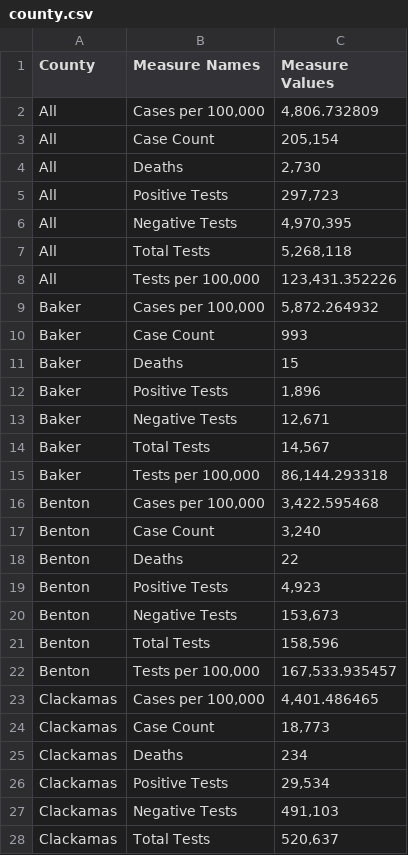
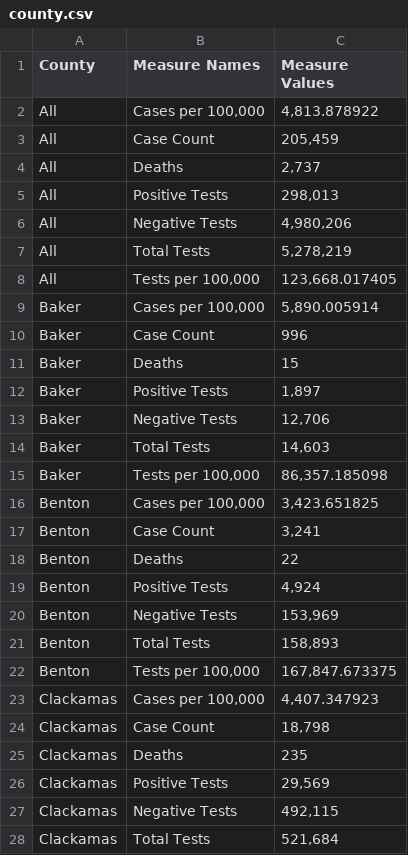
Before and after one commit to junosuarez/git-scraper-oregon-covid, a CSV file: county.csv, drawn as a sheet; only a part is shown; the diff covers the shown part only.

```diff
--- a/county.csv
+++ b/county.csv
@@ -1,28 +1,28 @@
 County,Measure Names,Measure Values
-All,"Cases per 100,000","4,806.732809"
-All,Case Count,"205,154"
-All,Deaths,"2,730"
-All,Positive Tests ,"297,723"
-All,Negative Tests ,"4,970,395"
-All,Total Tests ,"5,268,118"
-All,"Tests per 100,000 ","123,431.352226"
-Baker,"Cases per 100,000","5,872.264932"
-Baker,Case Count,993
+All,"Cases per 100,000","4,813.878922"
+All,Case Count,"205,459"
+All,Deaths,"2,737"
+All,Positive Tests ,"298,013"
+All,Negative Tests ,"4,980,206"
+All,Total Tests ,"5,278,219"
+All,"Tests per 100,000 ","123,668.017405"
+Baker,"Cases per 100,000","5,890.005914"
+Baker,Case Count,996
 Baker,Deaths,15
-Baker,Positive Tests ,"1,896"
-Baker,Negative Tests ,"12,671"
-Baker,Total Tests ,"14,567"
-Baker,"Tests per 100,000 ","86,144.293318"
-Benton,"Cases per 100,000","3,422.595468"
-Benton,Case Count,"3,240"
+Baker,Positive Tests ,"1,897"
+Baker,Negative Tests ,"12,706"
+Baker,Total Tests ,"14,603"
+Baker,"Tests per 100,000 ","86,357.185098"
+Benton,"Cases per 100,000","3,423.651825"
+Benton,Case Count,"3,241"
 Benton,Deaths,22
-Benton,Positive Tests ,"4,923"
-Benton,Negative Tests ,"153,673"
-Benton,Total Tests ,"158,596"
-Benton,"Tests per 100,000 ","167,533.935457"
-Clackamas,"Cases per 100,000","4,401.486465"
-Clackamas,Case Count,"18,773"
-Clackamas,Deaths,234
-Clackamas,Positive Tests ,"29,534"
-Clackamas,Negative Tests ,"491,103"
-Clackamas,Total Tests ,"520,637"
+Benton,Positive Tests ,"4,924"
+Benton,Negative Tests ,"153,969"
+Benton,Total Tests ,"158,893"
+Benton,"Tests per 100,000 ","167,847.673375"
+Clackamas,"Cases per 100,000","4,407.347923"
+Clackamas,Case Count,"18,798"
+Clackamas,Deaths,235
+Clackamas,Positive Tests ,"29,569"
+Clackamas,Negative Tests ,"492,115"
+Clackamas,Total Tests ,"521,684"
```
Also changed, not shown: 174 edited cells elsewhere in this file.
